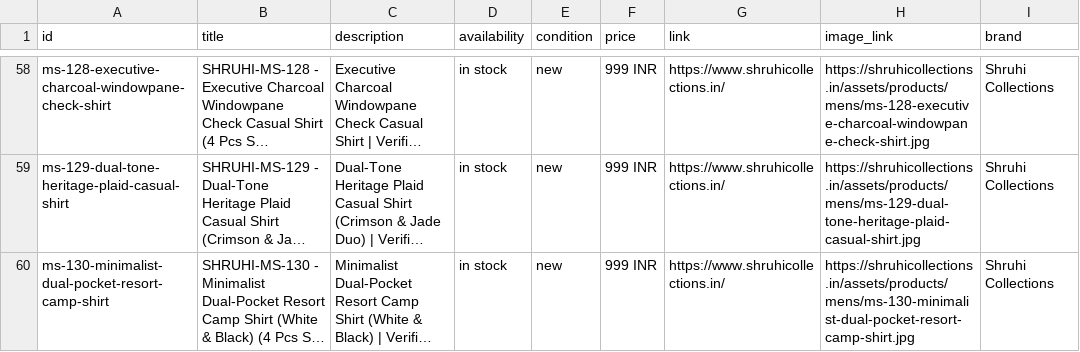
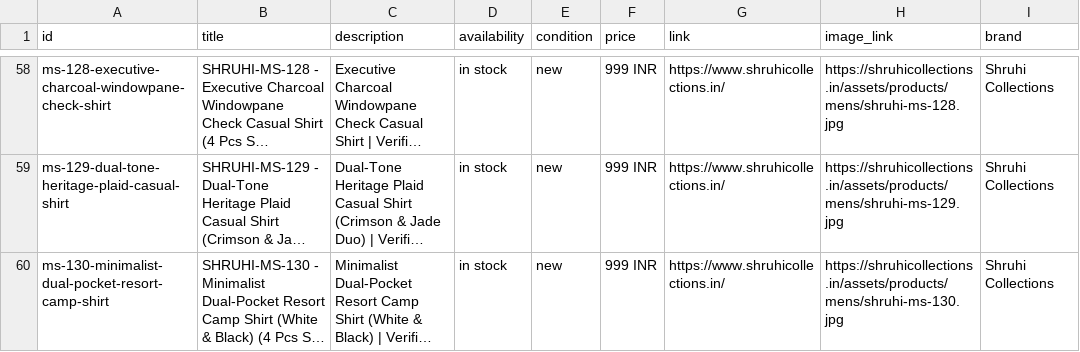
Before and after one commit to hardik4love-lang/shruhi-collections, a CSV file: whatsapp-ai-bot/shruhi-whatsapp-catalog-6355285433.csv, drawn as a sheet; only a part is shown, gaps mark what is left out; long unchanged cells end in …; the diff covers the shown part only; the diff names each change by its address in the sheet, - before the commit and + after, or states it on an @@ line.

```diff
--- a/whatsapp-ai-bot/shruhi-whatsapp-catalog-6355285433.csv
+++ b/whatsapp-ai-bot/shruhi-whatsapp-catalog-6355285433.csv
-H58 (image_link): https://shruhicollections.in/assets/products/mens/ms-128-executive-charcoal-windowpane-check-shirt.jpg
+H58 (image_link): https://shruhicollections.in/assets/products/mens/shruhi-ms-128.jpg
-H59 (image_link): https://shruhicollections.in/assets/products/mens/ms-129-dual-tone-heritage-plaid-casual-shirt.jpg
+H59 (image_link): https://shruhicollections.in/assets/products/mens/shruhi-ms-129.jpg
-H60 (image_link): https://shruhicollections.in/assets/products/mens/ms-130-minimalist-dual-pocket-resort-camp-shirt.jpg
+H60 (image_link): https://shruhicollections.in/assets/products/mens/shruhi-ms-130.jpg
```
Also changed, not shown: 27 edited cells elsewhere in this file, whatsapp-ai-bot/shruhi-whatsapp-catalog-8849601725.csv, whatsapp-ai-bot/shruhi-whatsapp-catalog-9054241725.csv, 1 other file.
